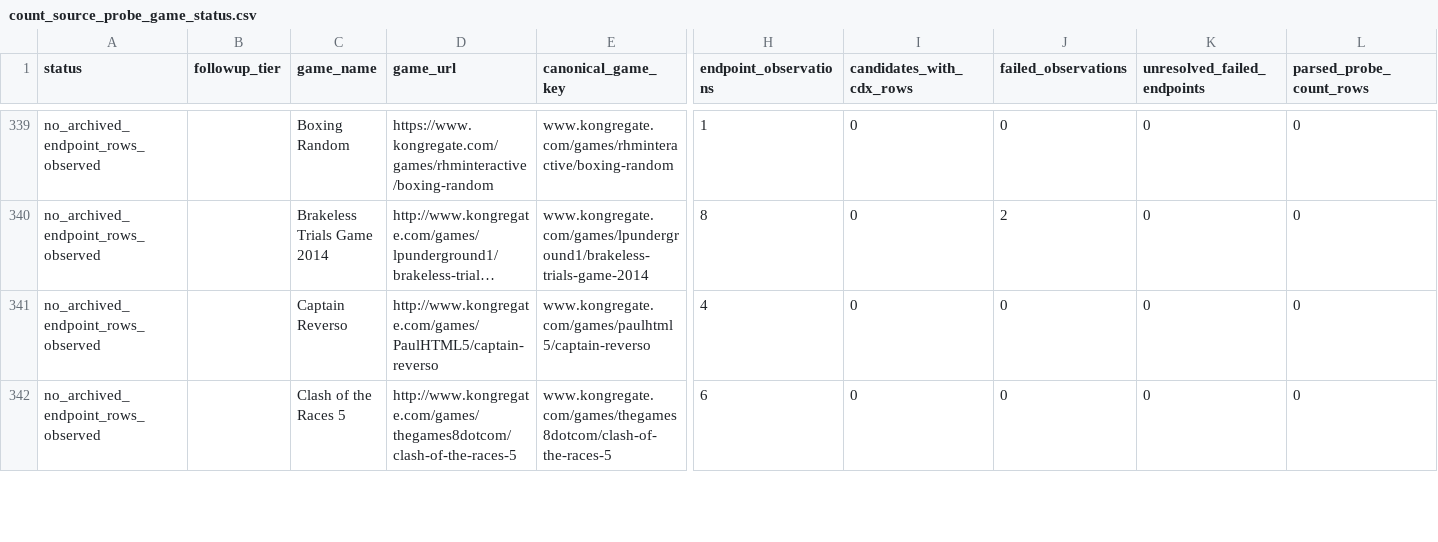
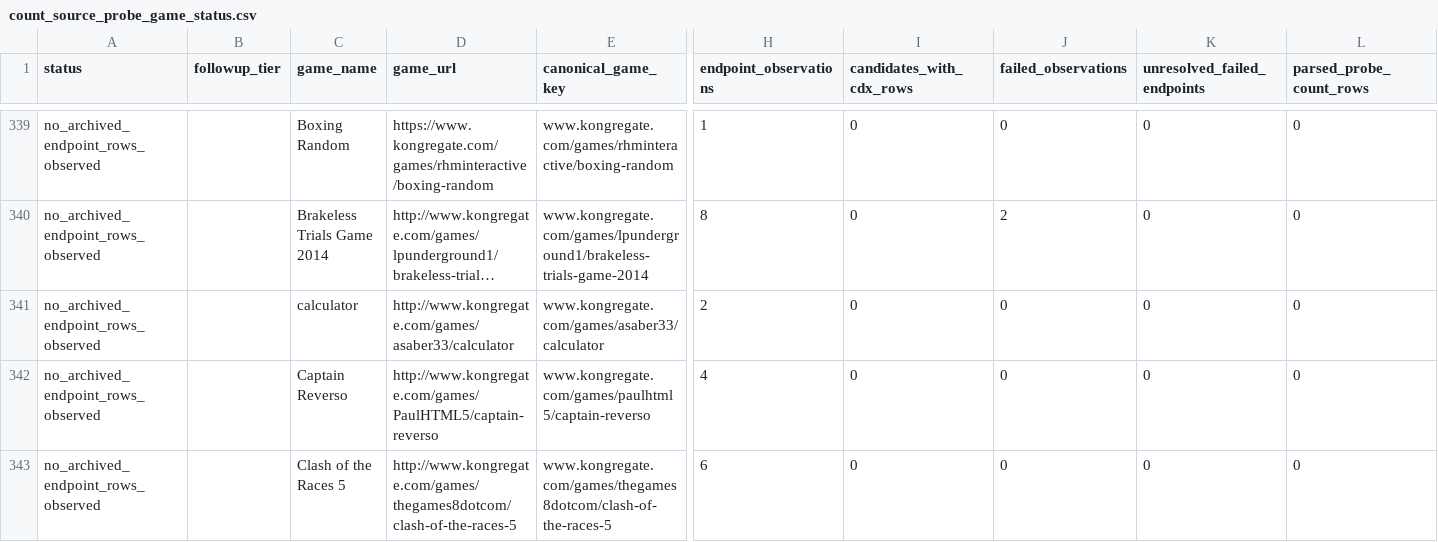
Before and after one commit to DataViking-Tech/kongregate-plays-data, a CSV file: data/processed/count_source_probe_game_status.csv, drawn as a sheet; only a part is shown, gaps mark what is left out; long unchanged cells end in …; rows hold the shown columns only; the diff covers the shown part only; the diff names each change by its address in the sheet, - before the commit and + after, or states it on an @@ line.

```diff
--- a/data/processed/count_source_probe_game_status.csv
+++ b/data/processed/count_source_probe_game_status.csv
+row 341: no_archived_endpoint_rows_observed |  | calculator | http://www.kongregate.com/games/asaber33/calculator | www.kongregate.com/games/asaber33/calculator | 2 | 0 | 0 | 0 | 0
```
Also changed, not shown: 5 added rows elsewhere in this file, data/processed/catalog_history_priorities.csv, data/processed/coverage_by_year.csv, 32 other files.
